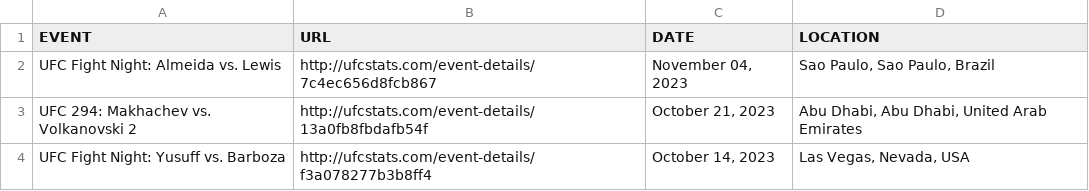
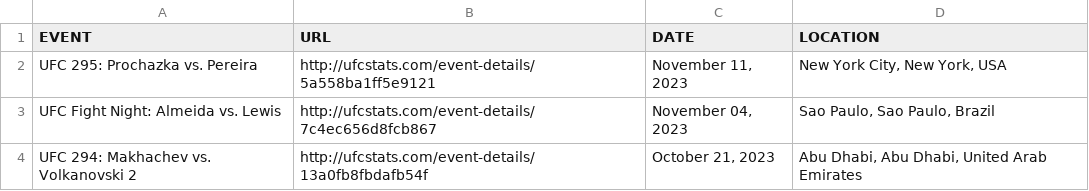
Before and after one commit to rajdesai1/UFC-Stats-Scrap, a CSV file: ufc_event_details.csv, drawn as a sheet; only a part is shown; the shorter side is filled out with more unchanged rows; the diff names each change by its address in the sheet, - before the commit and + after, or states it on an @@ line.

```diff
--- a/ufc_event_details.csv
+++ b/ufc_event_details.csv
+row 2: UFC 295: Prochazka vs. Pereira | http://ufcstats.com/event-details/5a558ba1ff5e9121 | November 11, 2023 | New York City, New York, USA
```
Also changed, not shown: ufc_fight_details.csv, 1 other file.
